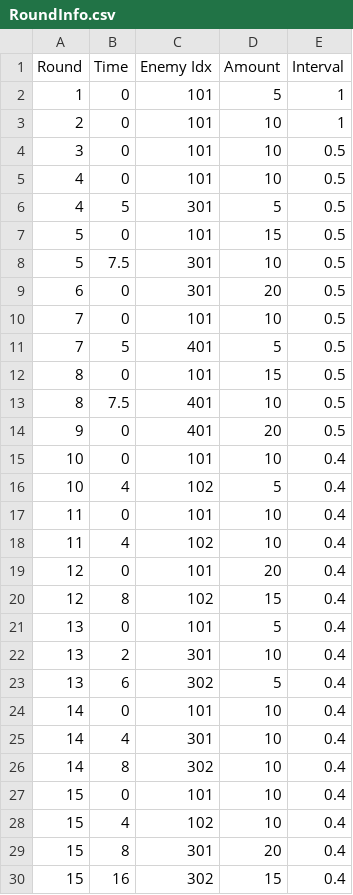
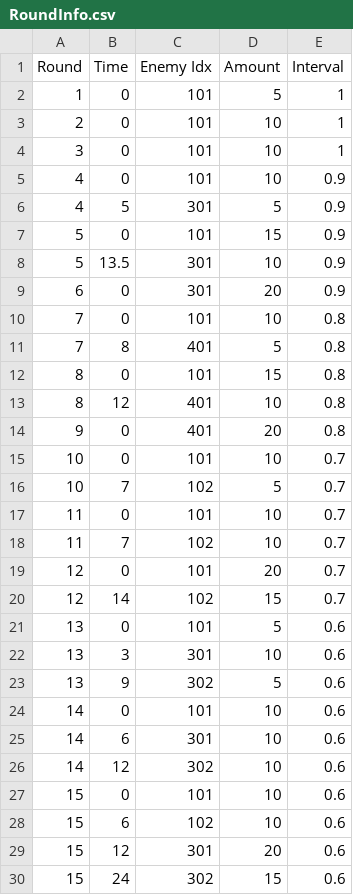
Before and after one commit to Unreal02/Tower-Tower-Defense, a CSV file: Assets/Resources/RoundInfo.csv, drawn as a sheet; only a part is shown; the diff covers the shown part only.

```diff
--- a/Assets/Resources/RoundInfo.csv
+++ b/Assets/Resources/RoundInfo.csv
@@ -3,28 +3,28 @@ Round,Time,Enemy Idx,Amount,Interval
 2,0,101,10,1
-3,0,101,10,0.5
-4,0,101,10,0.5
-4,5,301,5,0.5
-5,0,101,15,0.5
-5,7.5,301,10,0.5
-6,0,301,20,0.5
-7,0,101,10,0.5
-7,5,401,5,0.5
-8,0,101,15,0.5
-8,7.5,401,10,0.5
-9,0,401,20,0.5
-10,0,101,10,0.4
-10,4,102,5,0.4
-11,0,101,10,0.4
-11,4,102,10,0.4
-12,0,101,20,0.4
-12,8,102,15,0.4
-13,0,101,5,0.4
-13,2,301,10,0.4
-13,6,302,5,0.4
-14,0,101,10,0.4
-14,4,301,10,0.4
-14,8,302,10,0.4
-15,0,101,10,0.4
-15,4,102,10,0.4
-15,8,301,20,0.4
-15,16,302,15,0.4
+3,0,101,10,1
+4,0,101,10,0.9
+4,5,301,5,0.9
+5,0,101,15,0.9
+5,13.5,301,10,0.9
+6,0,301,20,0.9
+7,0,101,10,0.8
+7,8,401,5,0.8
+8,0,101,15,0.8
+8,12,401,10,0.8
+9,0,401,20,0.8
+10,0,101,10,0.7
+10,7,102,5,0.7
+11,0,101,10,0.7
+11,7,102,10,0.7
+12,0,101,20,0.7
+12,14,102,15,0.7
+13,0,101,5,0.6
+13,3,301,10,0.6
+13,9,302,5,0.6
+14,0,101,10,0.6
+14,6,301,10,0.6
+14,12,302,10,0.6
+15,0,101,10,0.6
+15,6,102,10,0.6
+15,12,301,20,0.6
+15,24,302,15,0.6
```
Also changed, not shown: 72 edited cells elsewhere in this file, 2 other files.
